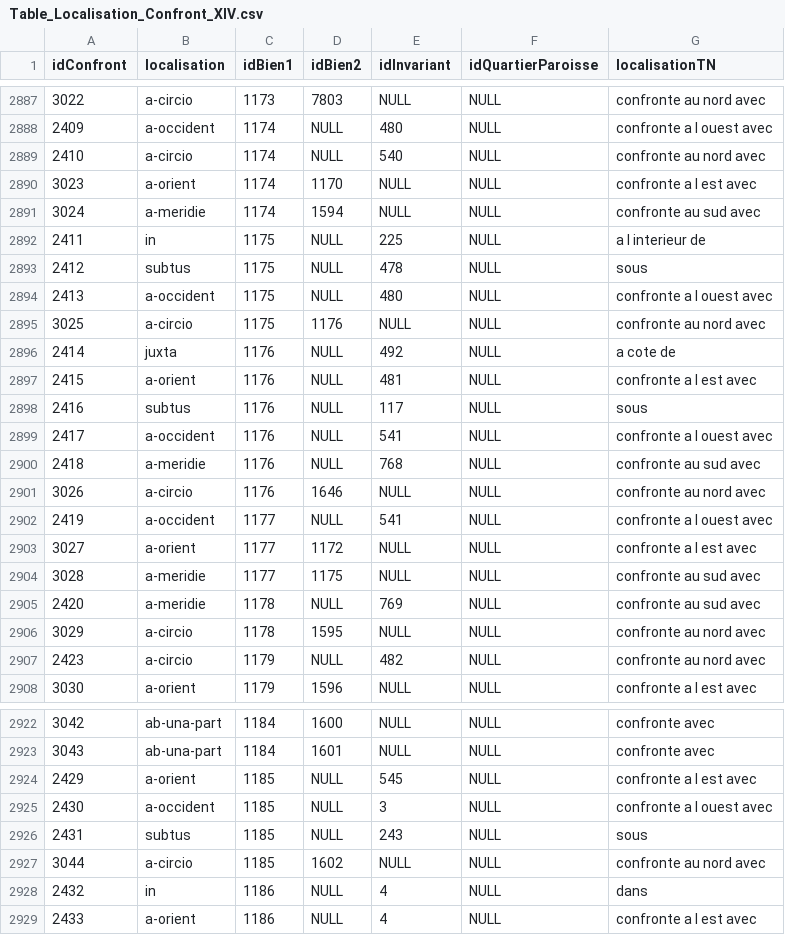
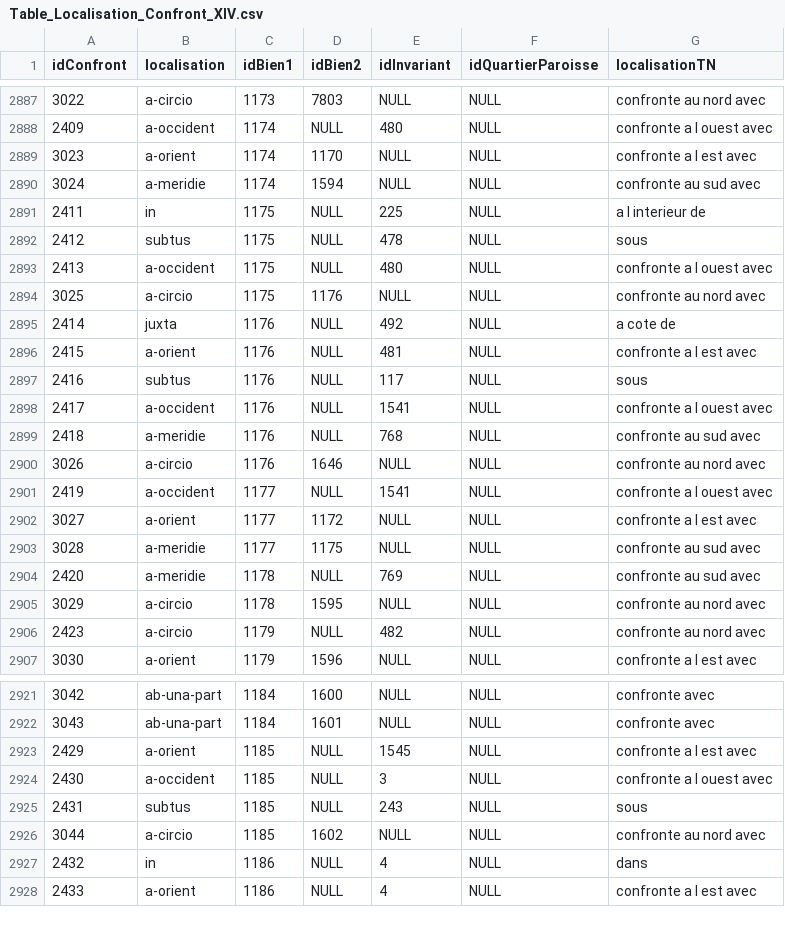
Before and after one commit to CompNet/MedievalAvignon, a CSV file: in/analysis/Table_Localisation_Confront_XIV.csv, drawn as a sheet; only a part is shown, gaps mark what is left out.

Commit message:
updated data

```diff
--- a/in/analysis/Table_Localisation_Confront_XIV.csv
+++ b/in/analysis/Table_Localisation_Confront_XIV.csv
@@ -2888,3 +2888,2 @@
 2409,a-occident,1174,NULL,480,NULL,confronte a l ouest avec
-2410,a-circio,1174,NULL,540,NULL,confronte au nord avec
 3023,a-orient,1174,1170,NULL,NULL,confronte a l est avec
@@ -2898,6 +2897,6 @@
 2416,subtus,1176,NULL,117,NULL,sous
-2417,a-occident,1176,NULL,541,NULL,confronte a l ouest avec
+2417,a-occident,1176,NULL,1541,NULL,confronte a l ouest avec
 2418,a-meridie,1176,NULL,768,NULL,confronte au sud avec
 3026,a-circio,1176,1646,NULL,NULL,confronte au nord avec
-2419,a-occident,1177,NULL,541,NULL,confronte a l ouest avec
+2419,a-occident,1177,NULL,1541,NULL,confronte a l ouest avec
 3027,a-orient,1177,1172,NULL,NULL,confronte a l est avec
@@ -2923,3 +2922,3 @@
 3043,ab-una-part,1184,1601,NULL,NULL,confronte avec
-2429,a-orient,1185,NULL,545,NULL,confronte a l est avec
+2429,a-orient,1185,NULL,1545,NULL,confronte a l est avec
 2430,a-occident,1185,NULL,3,NULL,confronte a l ouest avec
```
Also changed, not shown: in/analysis/Table_Rue.csv, 1 other file.
